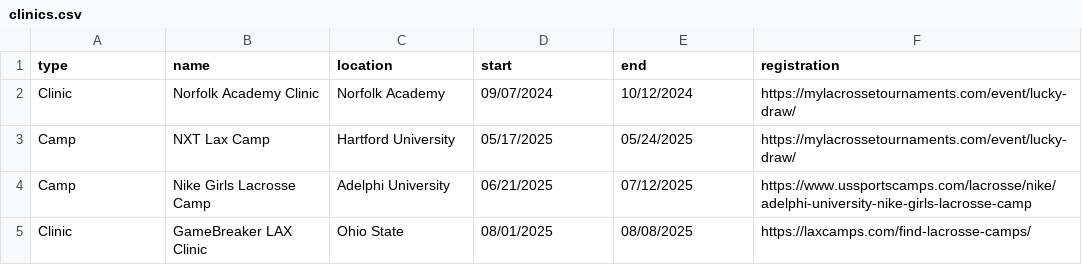
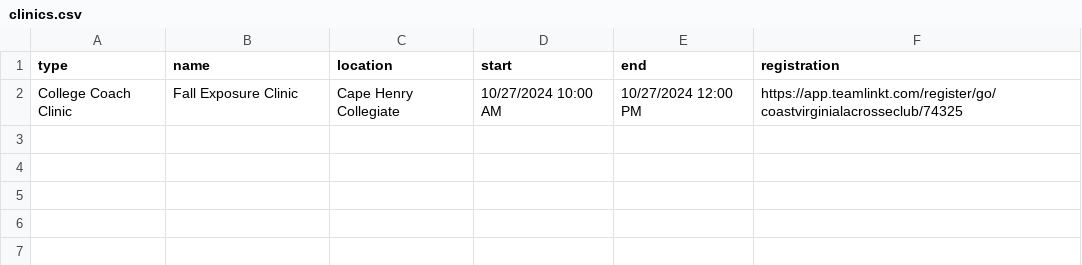
Before and after one commit to alissatroiano/coast-va, a CSV file: assets/data/clinics.csv, drawn as a sheet.

Commit message:
Update clinics.csv from Google Sheets

```diff
--- a/assets/data/clinics.csv
+++ b/assets/data/clinics.csv
@@ -1,5 +1,2 @@
 type,name,location,start,end,registration
-Clinic,Norfolk Academy Clinic,Norfolk Academy,09/07/2024,10/12/2024,https://mylacrossetournaments.com/event/lucky-draw/
-Camp,NXT Lax Camp,Hartford University,05/17/2025,05/24/2025,https://mylacrossetournaments.com/event/lucky-draw/
-Camp,Nike Girls Lacrosse Camp,Adelphi University ,06/21/2025,07/12/2025,https://www.ussportscamps.com/lacrosse/nike/adelphi-university-nike-girls-lacrosse-camp
-Clinic,GameBreaker LAX Clinic,Ohio State,08/01/2025,08/08/2025,https://laxcamps.com/find-lacrosse-camps/
+College Coach Clinic,Fall Exposure Clinic,Cape Henry Collegiate,10/27/2024 10:00 AM,10/27/2024 12:00 PM,https://app.teamlinkt.com/register/go/coastvirginialacrosseclub/74325
```
